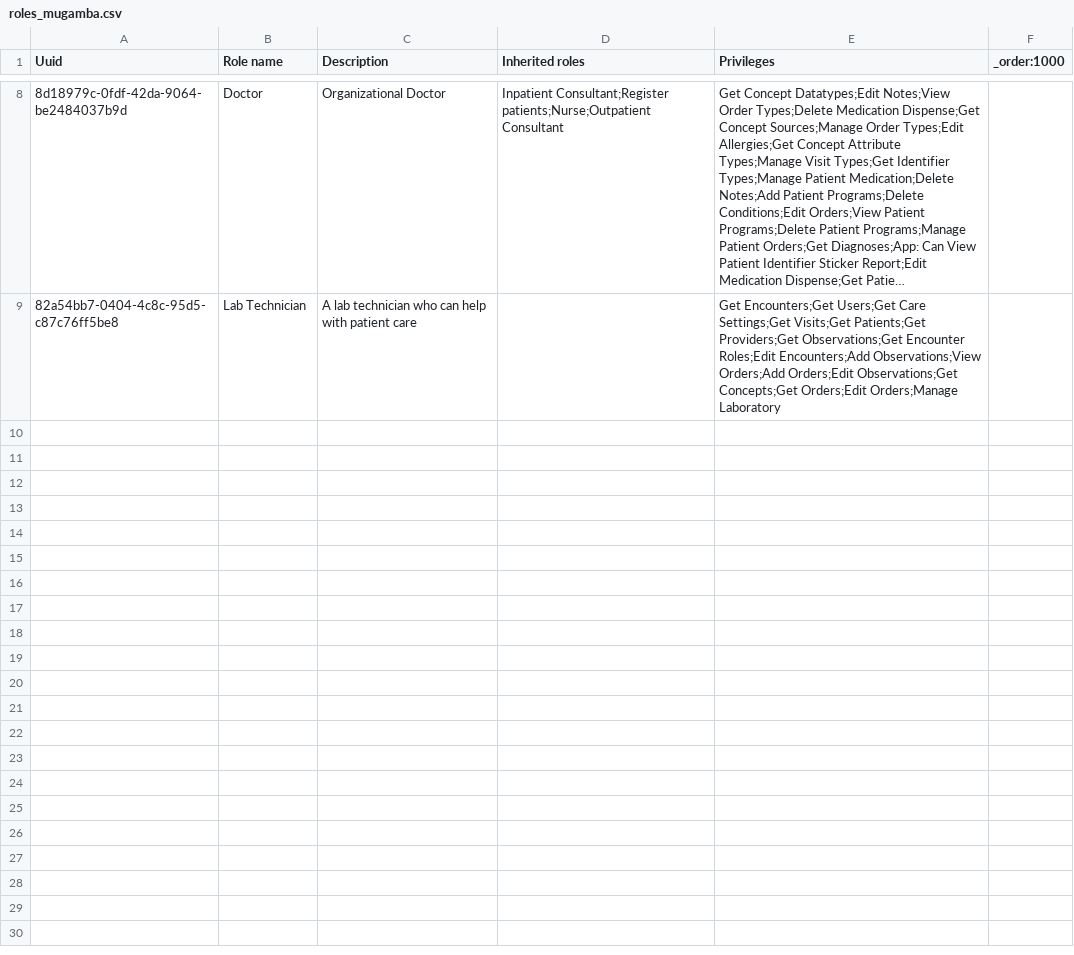
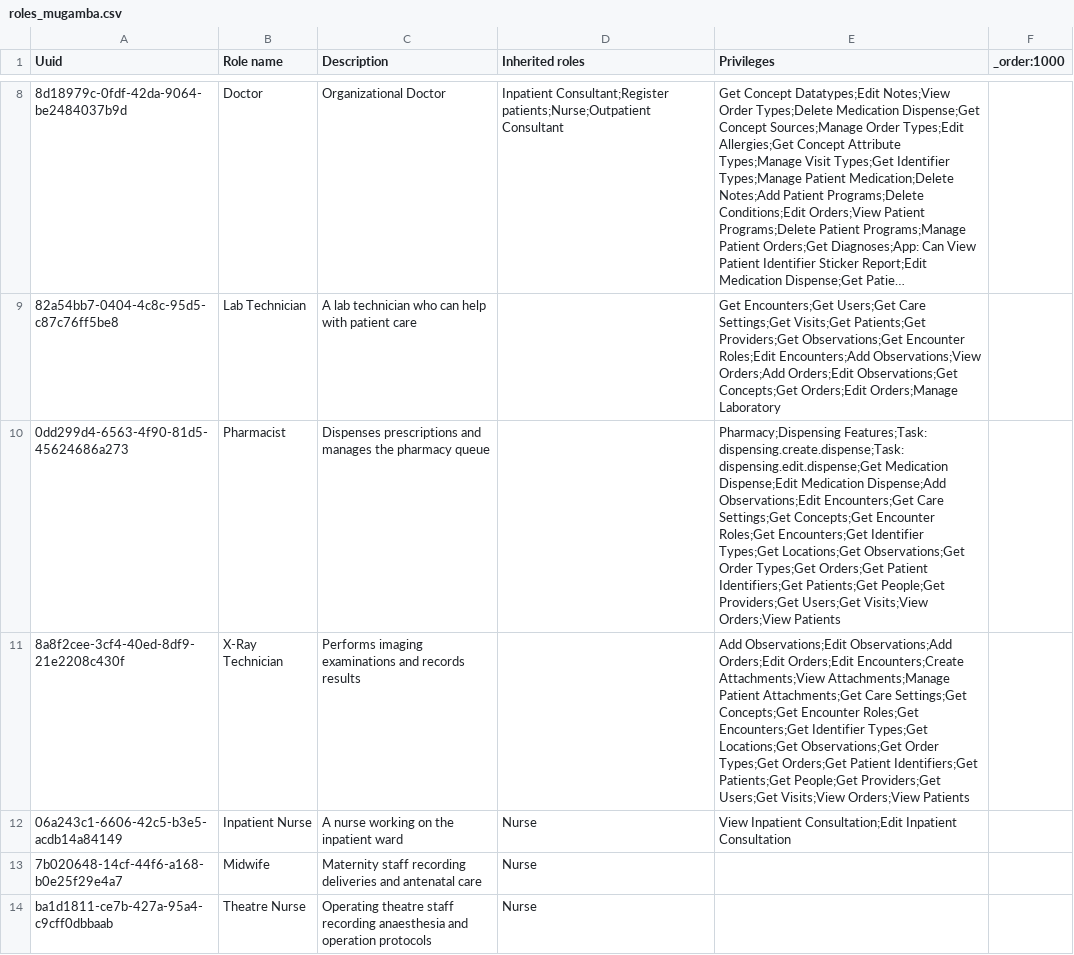
Before and after one commit to MadiroGlobalHealth/UVL-EMR, a CSV file: sites/mugamba/configs/openmrs/initializer_config/roles/roles_mugamba.csv, drawn as a sheet; only a part is shown, gaps mark what is left out; long unchanged cells end in …; the diff names each change by its address in the sheet, - before the commit and + after, or states it on an @@ line.

Commit message:
feat(roles): add the five missing service roles, in Keycloak and OpenMRS
Closes the config half of #244. Pharmacy is a live service the hospital
cannot use for want of a role; the other four cannot be piloted at all.

Keycloak `openmrs` client gains Pharmacist, X-Ray Technician, Inpatient
Nurse, Midwife and Theatre Nurse. OpenMRS gains the matching roles -- the
names must be identical, because oauth2.properties sets

  openmrs.mapping.user.roles=roles

so OpenMRS overwrites a user's roles from the token on every login.

Pharmacist already exists in OpenMRS: it ships with the dispensing and
stockmanagement modules, carrying two privileges, `Dispensing Features`
and `Pharmacy`. No Get Patients, no Get Visits, no Get Orders. Assigning
it as it stands would give pharmacy staff a session that opens the
dispensing app and shows nothing in it. Its row here reuses the existing
UUID 0dd299d4-6563-4f90-81d5-45624686a273 so the initializer extends that
role rather than colliding with it, and adds the patient/visit/order
context privileges it was missing.

X-Ray Technician is modelled on Lab Technician plus attachments, for
imaging reports. Midwife and Theatre Nurse inherit Nurse and carry no
service privileges yet, because the forms do not exist -- see #247, #248.

All privilege names validated against the live `privilege` table on UAT.

Two caveats, both recorded on #244:

- Four of the five names are a guess and need Didier to confirm them.
  Pharmacist is fixed by the existing OpenMRS role and cannot change.
  Renaming is cheap now and expensive once users are assigned.

- The realm file alone does NOT deliver these to a running environment.
  Keycloak imports with -Dkeycloak.migration.strategy=IGNORE_EXISTING, so
  an existing realm logs "Realm 'ozone' already exists. Import skipped"
  and the file is never read. Verified on UAT by restart on 16 September:
  the file declares 15 client roles, the realm still has 10. These five
  must be created through the admin API or console on each environment.
  This commit makes a fresh install correct; it does not fix UAT or prod.

```diff
--- a/sites/mugamba/configs/openmrs/initializer_config/roles/roles_mugamba.csv
+++ b/sites/mugamba/configs/openmrs/initializer_config/roles/roles_mugamba.csv
+row 10: 0dd299d4-6563-4f90-81d5-45624686a273 | Pharmacist | Dispenses prescriptions and manages the pharmacy queue |  | Pharmacy;Dispensing Features;Task: dispensing.create.dispense;Task: dispensing.edit.dispense;Get Medication Dispense;Edit Medication Dispense;Add Observations;Edit Encounters;Get Care Settings;Get Concepts;Get Encounter Roles;Get Encounters;Get Identifier Types;Get Locations;Get Observations;Get Order Types;Get Orders;Get Patient Identifiers;Get Patients;Get People;Get Providers;Get Users;Get Visits;View Orders;View Patients
+row 11: 8a8f2cee-3cf4-40ed-8df9-21e2208c430f | X-Ray Technician | Performs imaging examinations and records results |  | Add Observations;Edit Observations;Add Orders;Edit Orders;Edit Encounters;Create Attachments;View Attachments;Manage Patient Attachments;Get Care Settings;Get Concepts;Get Encounter Roles;Get Encounters;Get Identifier Types;Get Locations;Get Observations;Get Order Types;Get Orders;Get Patient Identifiers;Get Patients;Get People;Get Providers;Get Users;Get Visits;View Orders;View Patients
+row 12: 06a243c1-6606-42c5-b3e5-acdb14a84149 | Inpatient Nurse | A nurse working on the inpatient ward | Nurse | View Inpatient Consultation;Edit Inpatient Consultation
+row 13: 7b020648-14cf-44f6-a168-b0e25f29e4a7 | Midwife | Maternity staff recording deliveries and antenatal care | Nurse
+row 14: ba1d1811-ce7b-427a-95a4-c9cff0dbbaab | Theatre Nurse | Operating theatre staff recording anaesthesia and operation protocols | Nurse
```
Also changed, not shown: 1 other file.
